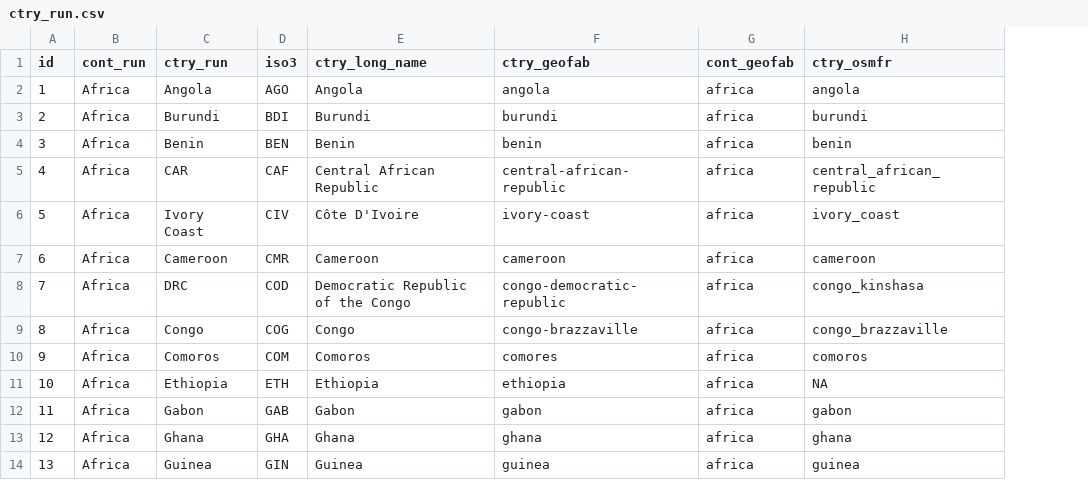
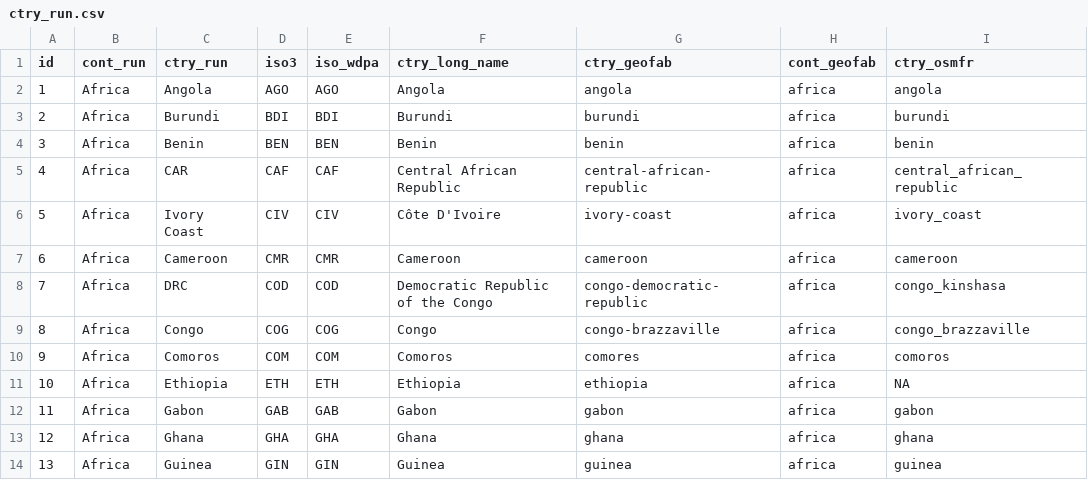
Before and after one commit to ghislainv/forestatrisk, a CSV file: forestatrisk/csv/ctry_run.csv, drawn as a sheet; only a part is shown; the diff names each change by its address in the sheet, - before the commit and + after, or states it on an @@ line.

Commit message:
Download PA data at country level when working at state level.
Adding column iso_wdpa to ctry_run.csv

```diff
--- a/forestatrisk/csv/ctry_run.csv
+++ b/forestatrisk/csv/ctry_run.csv
+column E (iso_wdpa), rows 2-14: AGO | BDI | BEN | CAF | CIV | CMR | COD | COG | COM | ETH | GAB | GHA | GIN
```
Also changed, not shown: forestatrisk/csv/ctry_run.tsv, 2 other files.
